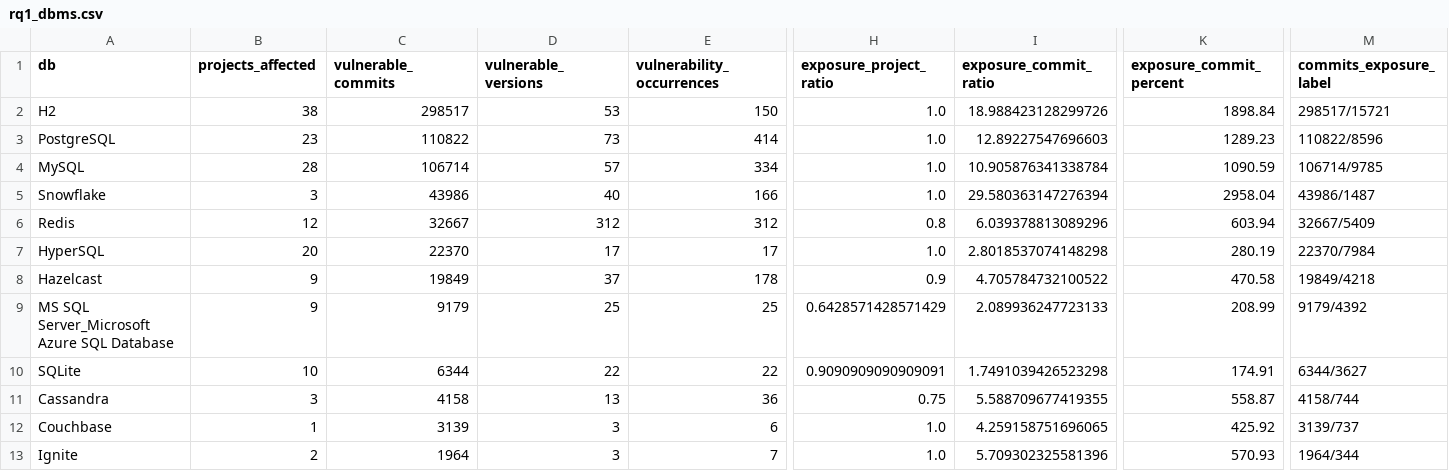
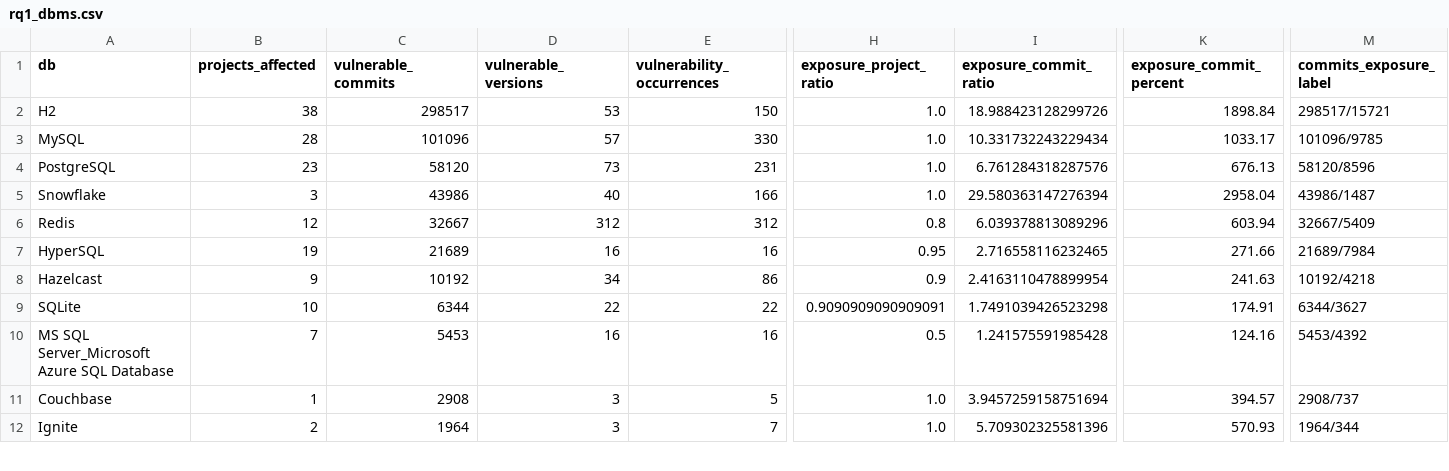
Before and after one commit to gems-uff/db-mining, a CSV file: rqs_data/rq1_dbms.csv, drawn as a sheet; only a part is shown, gaps mark what is left out; removed rows and columns are numbered as before the commit, all else as after; rows hold the shown columns only; the diff covers the shown part only; the diff names each change by its address in the sheet, - before the commit and + after, or states it on an @@ line.

```diff
--- a/rqs_data/rq1_dbms.csv
+++ b/rqs_data/rq1_dbms.csv
+row 3: MySQL | 28 | 101096 | 57 | 330 | 1.0 | 10.331732243229434 | 1033.17 | 101096/9785
-C4 (vulnerable_commits): 110822
+C4 (vulnerable_commits): 58120
-E4 (vulnerability_occurrences): 414
+E4 (vulnerability_occurrences): 231
-I4 (exposure_commit_ratio): 12.89227547696603
+I4 (exposure_commit_ratio): 6.761284318287576
-K4 (exposure_commit_percent): 1289.23
+K4 (exposure_commit_percent): 676.13
-M4 (commits_exposure_label): 110822/8596
+M4 (commits_exposure_label): 58120/8596
-row 4: MySQL | 28 | 106714 | 57 | 334 | 1.0 | 10.905876341338784 | 1090.59 | 106714/9785
-B7 (projects_affected): 20
+B7 (projects_affected): 19
-C7 (vulnerable_commits): 22370
+C7 (vulnerable_commits): 21689
-D7 (vulnerable_versions): 17
+D7 (vulnerable_versions): 16
-E7 (vulnerability_occurrences): 17
+E7 (vulnerability_occurrences): 16
-H7 (exposure_project_ratio): 1.0
+H7 (exposure_project_ratio): 0.95
-I7 (exposure_commit_ratio): 2.8018537074148298
+I7 (exposure_commit_ratio): 2.716558116232465
-K7 (exposure_commit_percent): 280.19
+K7 (exposure_commit_percent): 271.66
-M7 (commits_exposure_label): 22370/7984
+M7 (commits_exposure_label): 21689/7984
-C8 (vulnerable_commits): 19849
+C8 (vulnerable_commits): 10192
-D8 (vulnerable_versions): 37
+D8 (vulnerable_versions): 34
-E8 (vulnerability_occurrences): 178
+E8 (vulnerability_occurrences): 86
-I8 (exposure_commit_ratio): 4.705784732100522
+I8 (exposure_commit_ratio): 2.4163110478899954
-K8 (exposure_commit_percent): 470.58
+K8 (exposure_commit_percent): 241.63
-M8 (commits_exposure_label): 19849/4218
+M8 (commits_exposure_label): 10192/4218
-row 9: MS SQL Server_Microsoft Azure SQL Database | 9 | 9179 | 25 | 25 | 0.6428571428571429 | 2.089936247723133 | 208.99 | 9179/4392
-row 11: Cassandra | 3 | 4158 | 13 | 36 | 0.75 | 5.588709677419355 | 558.87 | 4158/744
+row 10: MS SQL Server_Microsoft Azure SQL Database | 7 | 5453 | 16 | 16 | 0.5 | 1.241575591985428 | 124.16 | 5453/4392
-C11 (vulnerable_commits): 3139
+C11 (vulnerable_commits): 2908
-E11 (vulnerability_occurrences): 6
+E11 (vulnerability_occurrences): 5
-I11 (exposure_commit_ratio): 4.259158751696065
+I11 (exposure_commit_ratio): 3.9457259158751694
-K11 (exposure_commit_percent): 425.92
+K11 (exposure_commit_percent): 394.57
-M11 (commits_exposure_label): 3139/737
+M11 (commits_exposure_label): 2908/737
```
Also changed, not shown: 1 added row and 17 edited cells elsewhere in this file, rqs_data/rq1_distribuicao_vulnerabilidades_por_qtd_versoes.csv, rqs_data/rq1_projetos.csv, 9 other files.
